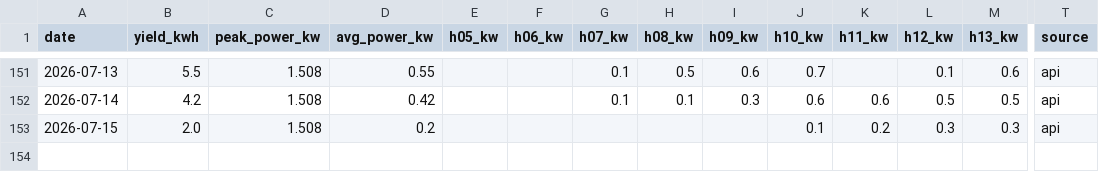
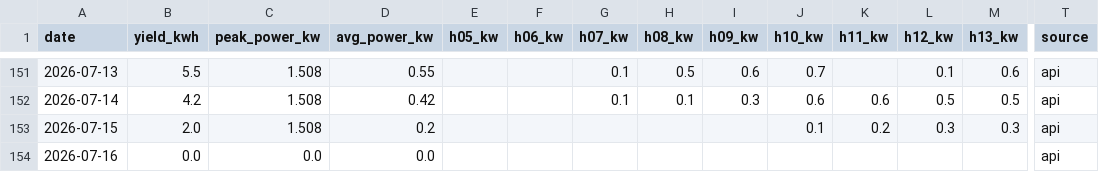
Before and after one commit to bhargavachary/solar-intelligence-oss, a CSV file: data/energy_history.csv, drawn as a sheet; only a part is shown, gaps mark what is left out; rows hold the shown columns only; the diff names each change by its address in the sheet, - before the commit and + after, or states it on an @@ line.

```diff
--- a/data/energy_history.csv
+++ b/data/energy_history.csv
+row 154: 2026-07-16 | 0.0 | 0.0 | 0.0 |  |  |  |  |  |  |  |  |  | api
```
Also changed, not shown: 2 other files.
